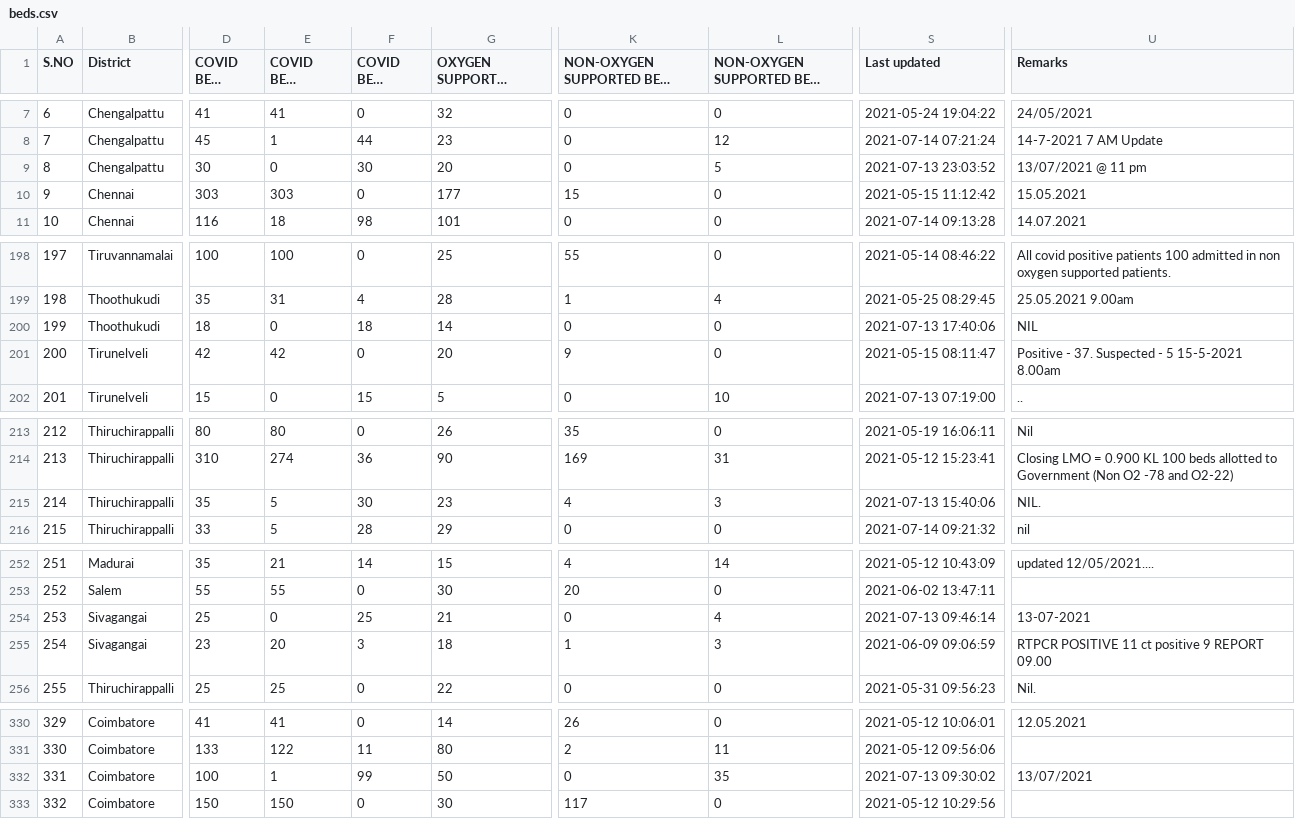
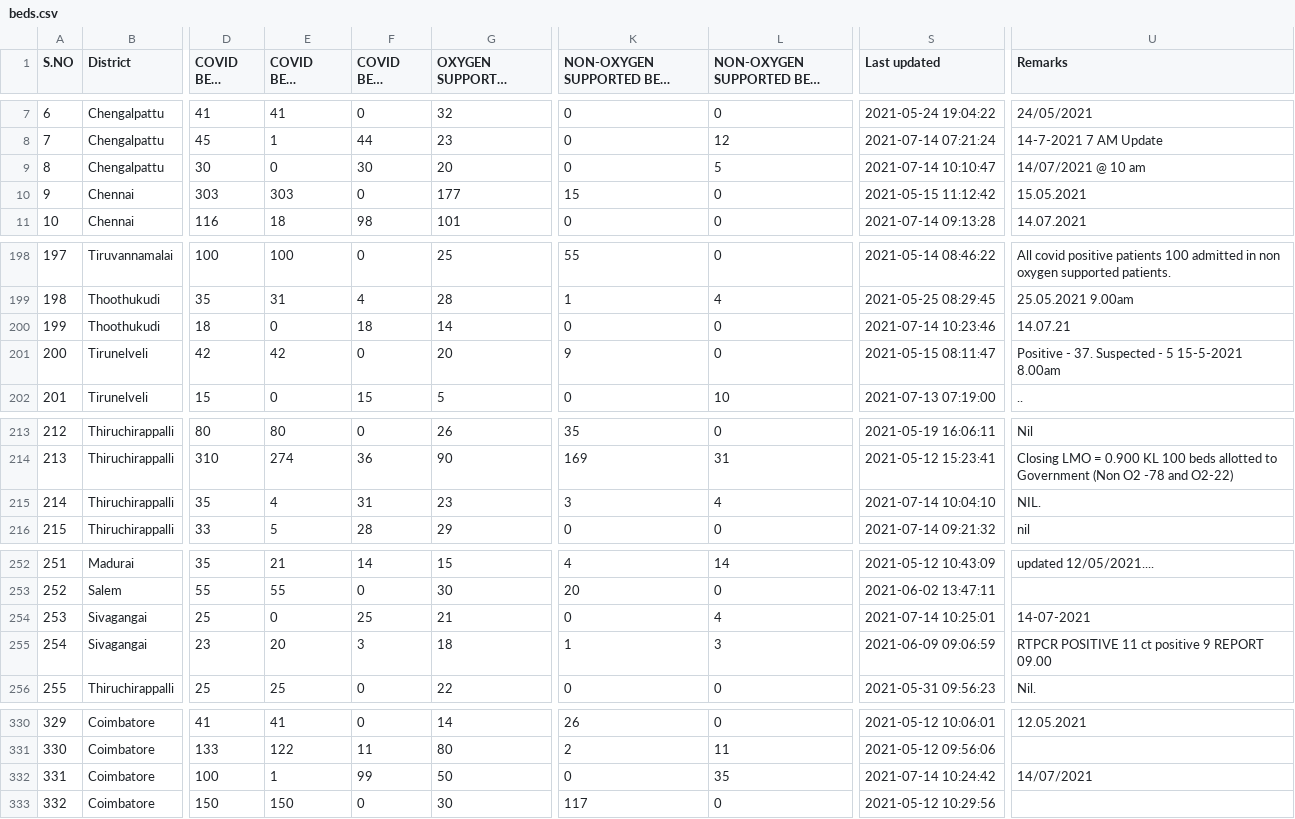
Before and after one commit to mskian/tamil-nadu-covid-beds-api, a CSV file: data/beds.csv, drawn as a sheet; only a part is shown, gaps mark what is left out; long unchanged cells end in …; the diff covers the shown part only; the diff names each change by its address in the sheet, - before the commit and + after, or states it on an @@ line.

```diff
--- a/data/beds.csv
+++ b/data/beds.csv
-S9 (Last updated): 2021-07-13 23:03:52
+S9 (Last updated): 2021-07-14 10:10:47
-U9 (Remarks): 13/07/2021 @ 11 pm
+U9 (Remarks): 14/07/2021 @ 10 am
-S200 (Last updated): 2021-07-13 17:40:06
+S200 (Last updated): 2021-07-14 10:23:46
-U200 (Remarks): NIL
+U200 (Remarks): 14.07.21
-E215 (COVID BEDS Occupied): 5
+E215 (COVID BEDS Occupied): 4
-F215 (COVID BEDS Vacant): 30
+F215 (COVID BEDS Vacant): 31
-K215: 4
+K215: 3
-L215 (NON-OXYGEN SUPPORTED BEDS Vacant): 3
+L215 (NON-OXYGEN SUPPORTED BEDS Vacant): 4
-S215 (Last updated): 2021-07-13 15:40:06
+S215 (Last updated): 2021-07-14 10:04:10
-S254 (Last updated): 2021-07-13 09:46:14
+S254 (Last updated): 2021-07-14 10:25:01
-U254 (Remarks): 13-07-2021
+U254 (Remarks): 14-07-2021
-S332 (Last updated): 2021-07-13 09:30:02
+S332 (Last updated): 2021-07-14 10:24:42
-U332 (Remarks): 13/07/2021
+U332 (Remarks): 14/07/2021
```
Also changed, not shown: 3 edited cells elsewhere in this file, 1 other file.
